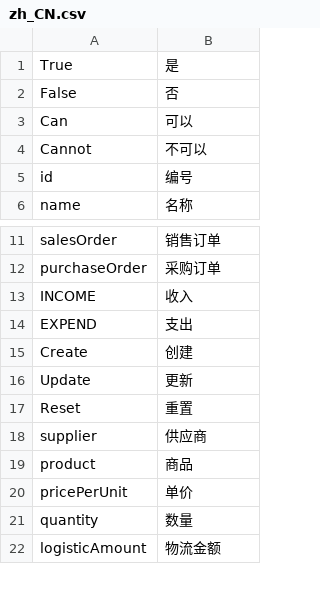
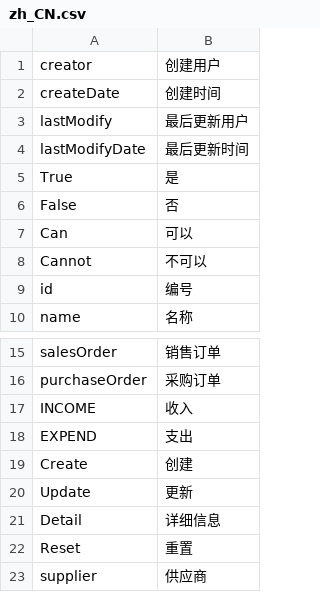
Before and after one commit to betterlife/erp, a CSV file: work/WebContent/WEB-INF/classes/resources/i18n/zh_CN.csv, drawn as a sheet; only a part is shown, gaps mark what is left out; the shorter side is filled out with more unchanged rows.

Commit message:
Add detail page for entity, display all fields of entities.

```diff
--- a/work/WebContent/WEB-INF/classes/resources/i18n/zh_CN.csv
+++ b/work/WebContent/WEB-INF/classes/resources/i18n/zh_CN.csv
@@ -1 +1,5 @@
+creator,创建用户
+createDate,创建时间
+lastModify,最后更新用户
+lastModifyDate,最后更新时间
 True,是
@@ -16,2 +20,3 @@ Create,创建
 Update,更新
+Detail,详细信息
 Reset,重置
```
Also changed, not shown: 11 other files.
